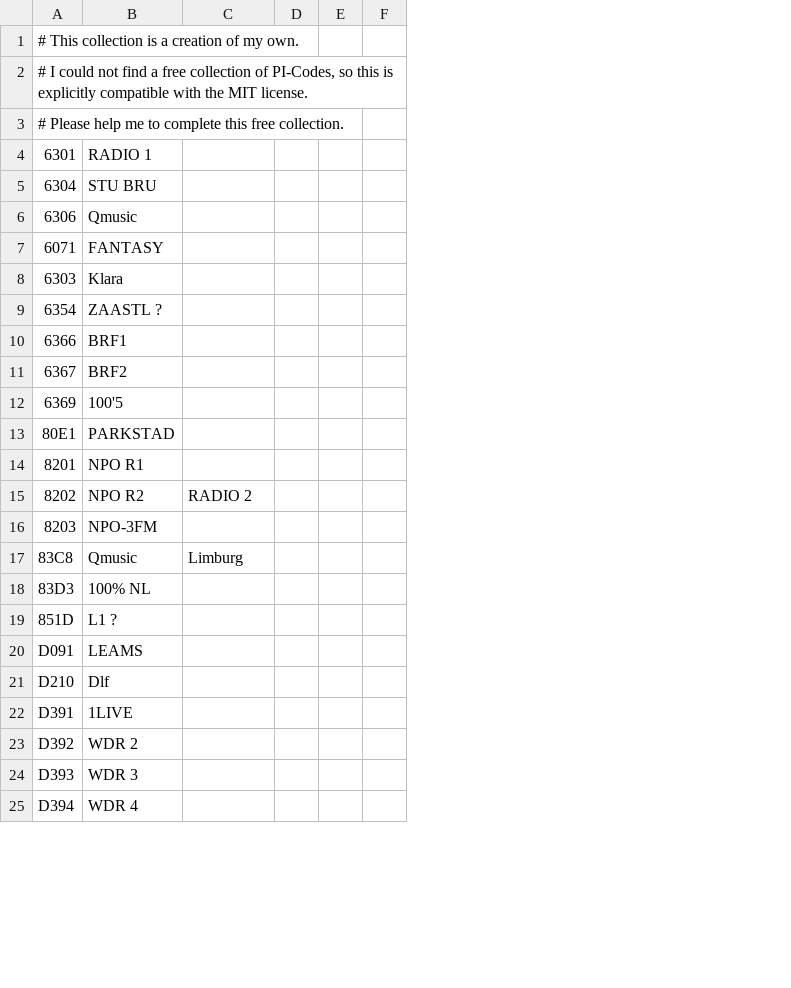
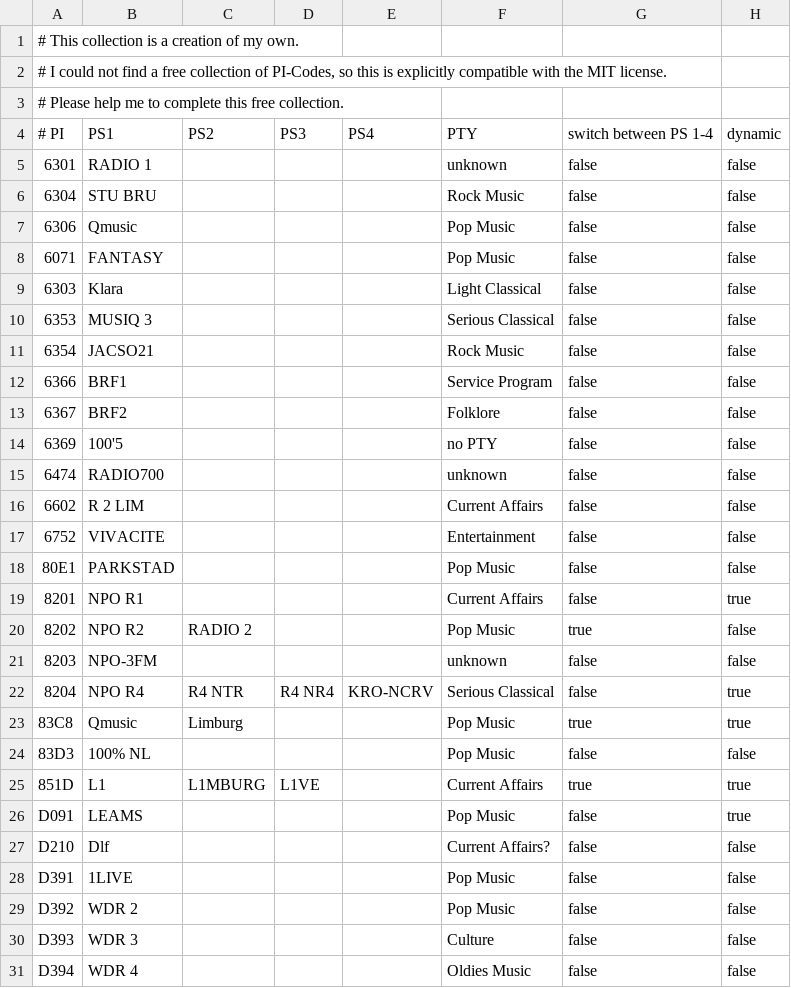
Before and after one commit to LiberationFrequency/fsradio, a CSV file: rdspi.csv, drawn as a sheet; only a part is shown; removed rows and columns are numbered as before the commit, all else as after; the diff covers the shown part only; the diff names each change by its address in the sheet, - before the commit and + after, or states it on an @@ line.

```diff
--- a/rdspi.csv
+++ b/rdspi.csv
-column D, empty
-column E, empty
-column F, empty
+column D, row 25: L1VE
+column E, empty
+column F, rows 5-9: unknown | Rock Music | Pop Music | Pop Music | Light Classical; rows 11-14: Rock Music | Service Program | Folklore | no PTY; rows 18-21: Pop Music | Current Affairs | Pop Music | unknown; rows 23-31: Pop Music | Pop Music | Current Affairs | Pop Music | Current Affairs? | Pop Music | Pop Music | Culture | Oldies Music
+column G, rows 5-9: all false; rows 11-14: all false; rows 18-21: false | false | true | false; rows 23-31: true | false | true | false | false | false | false | false | false
+column H, rows 5-9: all false; rows 11-14: all false; rows 18-21: false | true | false | false; rows 23-31: true | false | true | true | false | false | false | false | false
+row 4: # PI | PS1 | PS2 | PS3 | PS4 | PTY | switch between PS 1-4 | dynamic
+row 10: 6353 | MUSIQ 3 |  |  |  | Serious Classical | false | false
-B11: ZAASTL ?
+B11: JACSO21
+row 15: 6474 | RADIO700 |  |  |  | unknown | false | false
+row 16: 6602 | R 2 LIM |  |  |  | Current Affairs | false | false
+row 17: 6752 | VIVACITE |  |  |  | Entertainment | false | false
+row 22: 8204 | NPO R4 | R4 NTR | R4 NR4 | KRO-NCRV | Serious Classical | false | true
-B25: L1 ?
+B25: L1
-C25: (empty)
+C25: L1MBURG
```
Also changed, not shown: 2 removed rows elsewhere in this file, dabEIDs.csv, dabSIDs.csv, 6 other files.
